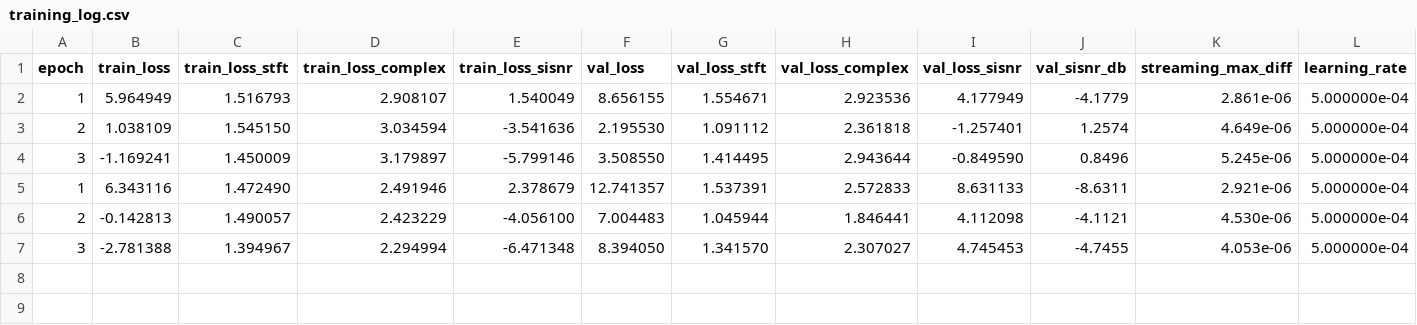
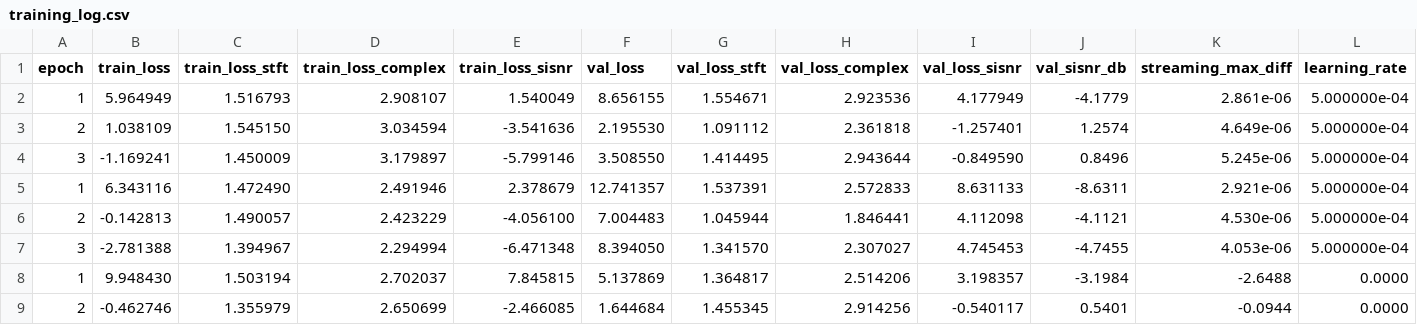
Before and after one commit to mathiyanbu/noiceless-X-mathi, a CSV file: models/checkpoints/training_log.csv, drawn as a sheet; only a part is shown; rows hold the shown columns only; the diff names each change by its address in the sheet, - before the commit and + after, or states it on an @@ line.

Commit message:
feat(ai): multi-source pooled ComplexCRN training and real-feature impulse detector
- Partition noise dataset into 4 balanced auditable buckets (stationary 35%, non-stationary 35%, impulsive 15%, urban 15%) with audit logging of verified impulsive classes.
- Add mandatory startup framing assertion matching embedded runtime config (16kHz, 512 FFT, 80 hop).
- Multi-objective composite loss (1.0*SI-SNR + 0.5*STFT + 0.5*Complex), AdamW optimizer, ReduceLROnPlateau, gradient clipping (5.0), and early stopping.
- Validate streaming equivalence against strict tolerance (< 1e-3) every 5 epochs and on best checkpoint.
- Train TinyImpulseMLP with BatchNorm1d on real physical features, achieving 97.2% accuracy, 0.9726 F1, and export to ONNX.
- All 87 unit tests passing.

```diff
--- a/models/checkpoints/training_log.csv
+++ b/models/checkpoints/training_log.csv
+row 8: 1 | 9.948430 | 1.503194 | 2.702037 | 7.845815 | 5.137869 | 1.364817 | 2.514206 | 3.198357 | -3.1984 | -2.6488 | 0.0000
+row 9: 2 | -0.462746 | 1.355979 | 2.650699 | -2.466085 | 1.644684 | 1.455345 | 2.914256 | -0.540117 | 0.5401 | -0.0944 | 0.0000
```
Also changed, not shown: 8 other files.
